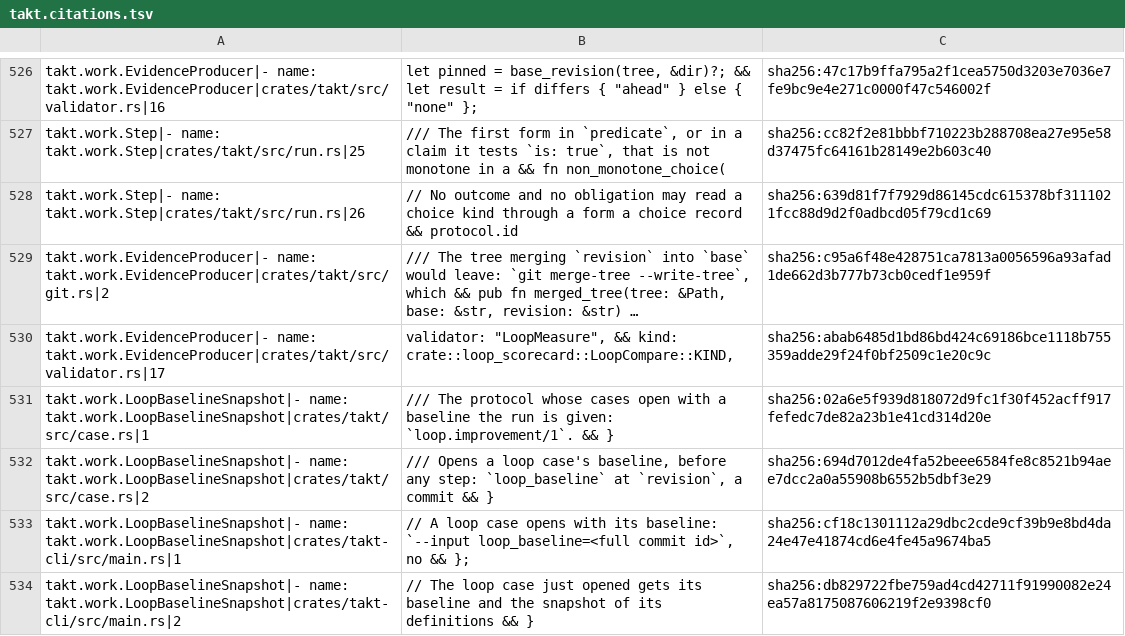
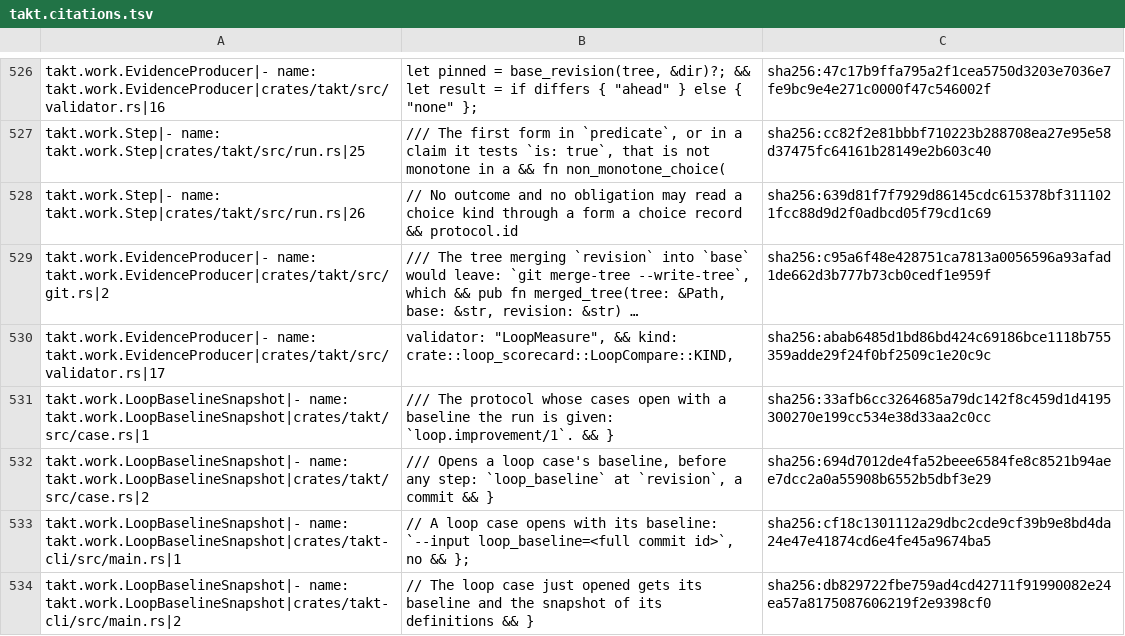
Before and after one commit to beyond10x/takt, a TSV file: ess/domains/takt.citations.tsv, drawn as a sheet; only a part is shown, gaps mark what is left out; long unchanged cells end in …; the diff covers the shown part only; the diff names each change by its address in the sheet, - before the commit and + after, or states it on an @@ line.

```diff
--- a/ess/domains/takt.citations.tsv
+++ b/ess/domains/takt.citations.tsv
-C531: sha256:02a6e5f939d818072d9fc1f30f452acff917fefedc7de82a23b1e41cd314d20e
+C531: sha256:33afb6cc3264685a79dc142f8c459d1d4195300270e199cc534e38d33aa2c0cc
```
Also changed, not shown: 2 added rows and 8 edited cells elsewhere in this file, 8 other files.
